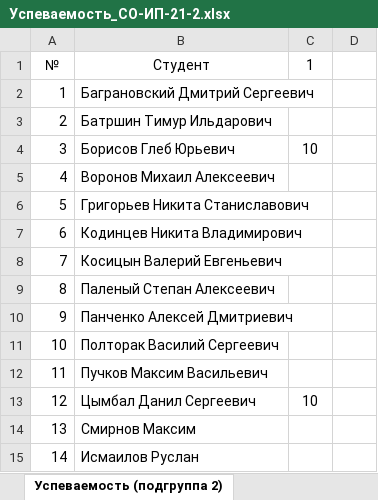
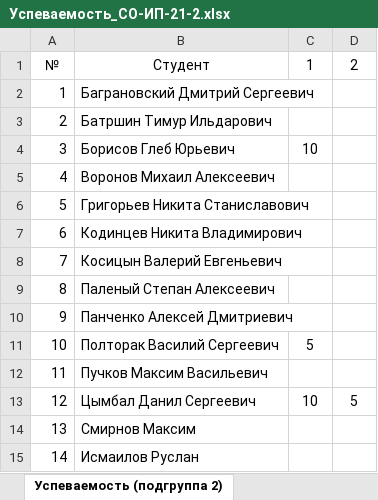
Before and after one commit to TheBandik/fundamentals-of-algorithmization-and-programming, an Excel workbook: Успеваемость_СО-ИП-21-2.xlsx, sheet Успеваемость (подгруппа 2), drawn as a sheet; values as stored, in another font and other column widths than the file's, no borders; the diff names each change by its address in the sheet, - before the commit and + after, or states it on an @@ line.

```diff
--- a/Успеваемость_СО-ИП-21-2.xlsx (sheet Успеваемость (подгруппа 2))
+++ b/Успеваемость_СО-ИП-21-2.xlsx (sheet Успеваемость (подгруппа 2))
-D1: (empty)
+D1: 2
-C11: (empty)
+C11: 5
-D13: (empty)
+D13: 5
```
Also changed, not shown: sheet Посещаемость (подгруппа 1), sheet Посещаемость (подгруппа 2), sheet Успеваемость (подгруппа 1), Успеваемость_СО-ИП-21-1.xlsx.
